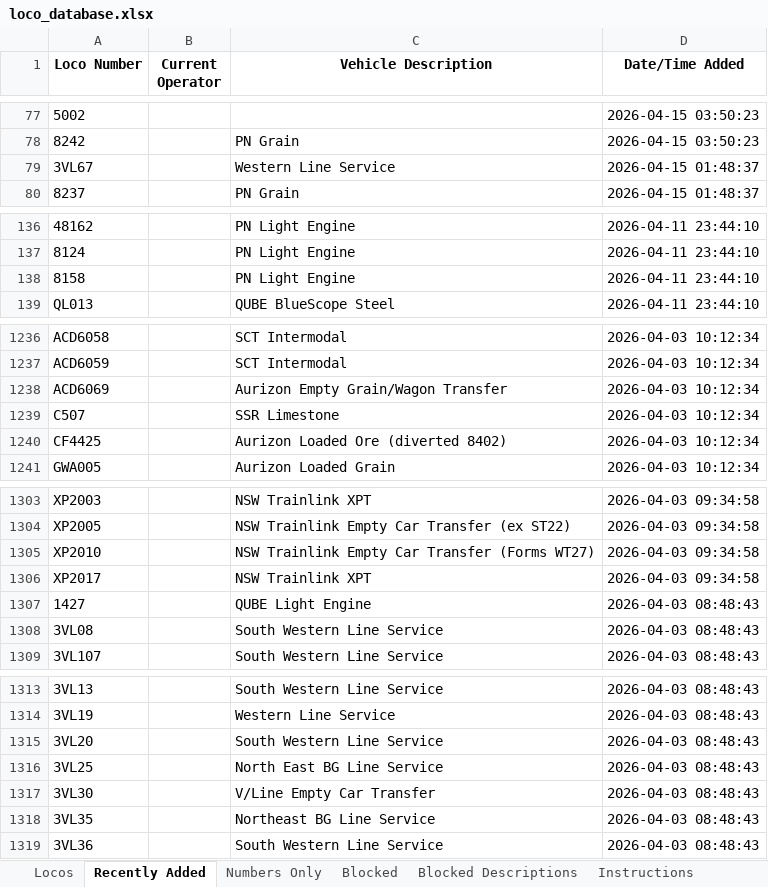
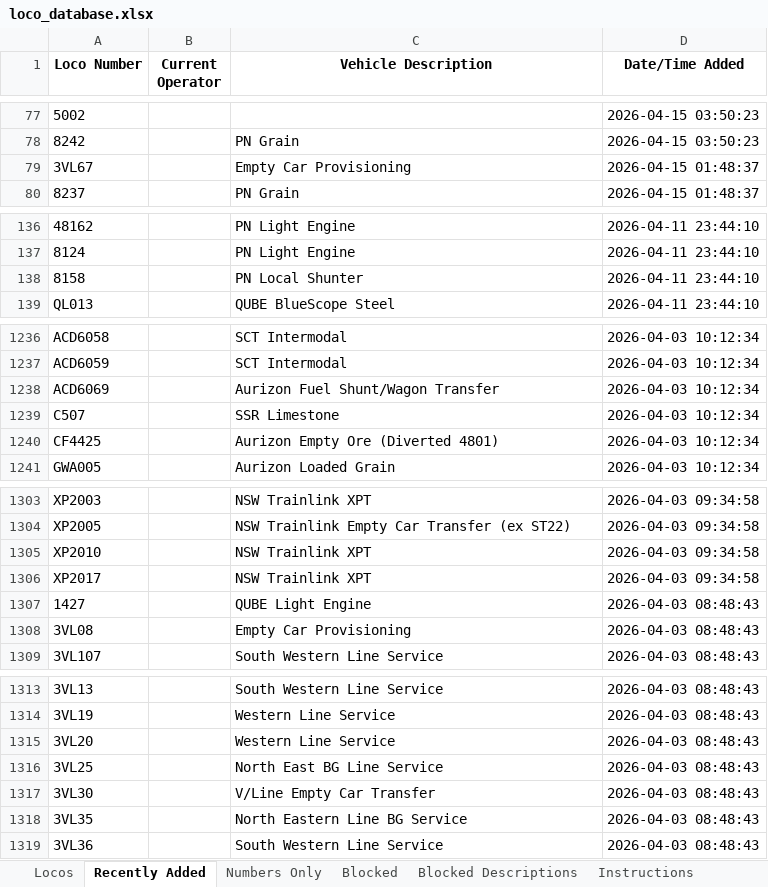
Before and after one commit to grahame21/railops-frontend, an Excel workbook: downloads/loco_database.xlsx, sheet Recently Added, drawn as a sheet; only a part is shown, gaps mark what is left out; values as stored, in another font and other column widths than the file's, no borders; the diff covers the shown part only; the diff names each change by its address in the sheet, - before the commit and + after, or states it on an @@ line.

```diff
--- a/downloads/loco_database.xlsx (sheet Recently Added)
+++ b/downloads/loco_database.xlsx (sheet Recently Added)
-C79 (Vehicle Description): Western Line Service
+C79 (Vehicle Description): Empty Car Provisioning
-C138 (Vehicle Description): PN Light Engine
+C138 (Vehicle Description): PN Local Shunter
-C1238 (Vehicle Description): Aurizon Empty Grain/Wagon Transfer
+C1238 (Vehicle Description): Aurizon Fuel Shunt/Wagon Transfer
-C1240 (Vehicle Description): Aurizon Loaded Ore (diverted 8402)
+C1240 (Vehicle Description): Aurizon Empty Ore (Diverted 4801)
-C1305 (Vehicle Description): NSW Trainlink Empty Car Transfer (Forms WT27)
+C1305 (Vehicle Description): NSW Trainlink XPT
-C1308 (Vehicle Description): South Western Line Service
+C1308 (Vehicle Description): Empty Car Provisioning
-C1315 (Vehicle Description): South Western Line Service
+C1315 (Vehicle Description): Western Line Service
-C1318 (Vehicle Description): Northeast BG Line Service
+C1318 (Vehicle Description): North Eastern Line BG Service
```
Also changed, not shown: 22 edited cells elsewhere in this sheet, sheet Locos, downloads/loco_numbers_only.xlsx, 3 other files.
